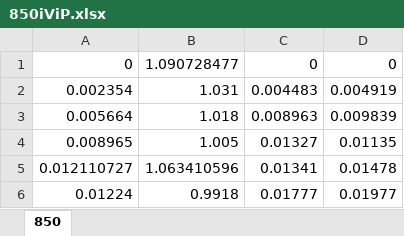
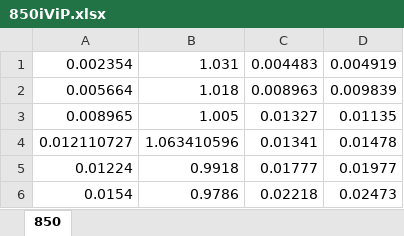
Before and after one commit to mstockha/SOFC, an Excel workbook: Updated SOFC Fitting/850iViP.xlsx, sheet 850, drawn as a sheet; only a part is shown; the shorter side is filled out with more unchanged rows; values as stored, in another font and other column widths than the file's, no borders; the diff names each change by its address in the sheet, - before the commit and + after, or states it on an @@ line.

```diff
--- a/Updated SOFC Fitting/850iViP.xlsx (sheet 850)
+++ b/Updated SOFC Fitting/850iViP.xlsx (sheet 850)
-row 1: 0 | 1.090728477 | 0 | 0
```
Also changed, not shown: Updated SOFC Fitting/600iViP.xlsx, Updated SOFC Fitting/650iViP.xlsx, 10 other files.
